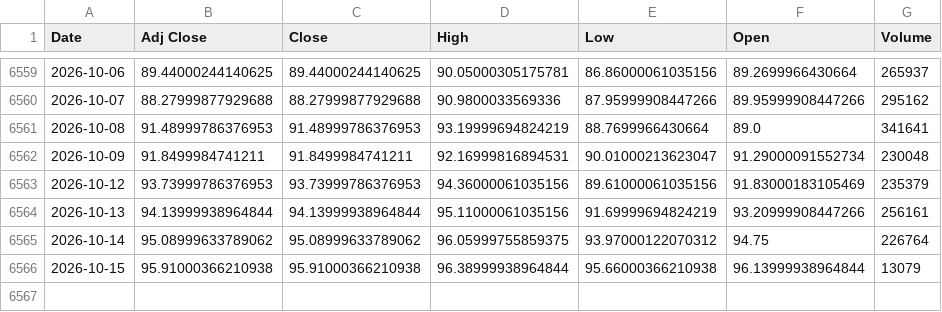
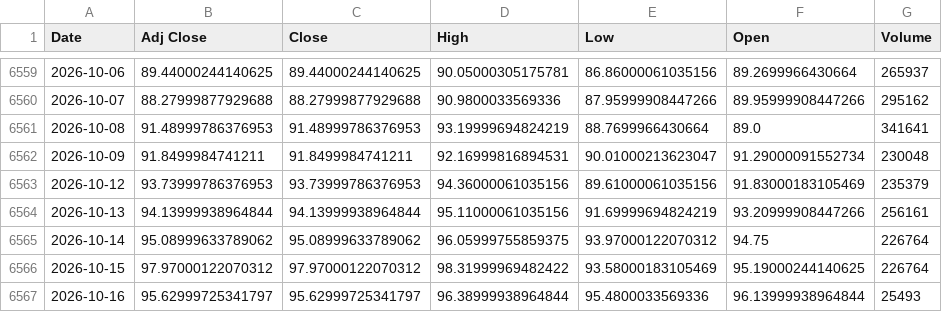
Before and after one commit to jini-bot/soxx-data, a CSV file: ref_wti_raw.csv, drawn as a sheet; only a part is shown, gaps mark what is left out.

```diff
--- a/ref_wti_raw.csv
+++ b/ref_wti_raw.csv
@@ -6565,2 +6565,3 @@
 2026-10-14,95.08999633789062,95.08999633789062,96.05999755859375,93.97000122070312,94.75,226764
-2026-10-15,95.91000366210938,95.91000366210938,96.38999938964844,95.66000366210938,96.13999938964844,13079
+2026-10-15,97.97000122070312,97.97000122070312,98.31999969482422,93.58000183105469,95.19000244140625,226764
+2026-10-16,95.62999725341797,95.62999725341797,96.38999938964844,95.4800033569336,96.13999938964844,25493
```
Also changed, not shown: kr_381180_raw.csv, ref_dxy_raw.csv, 18 other files.
